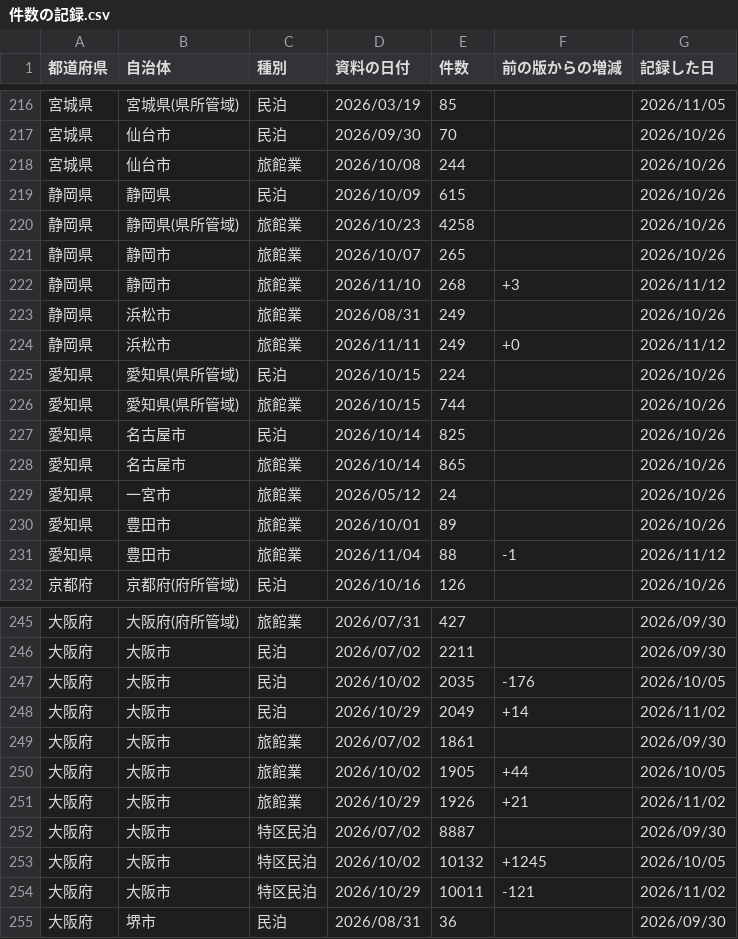
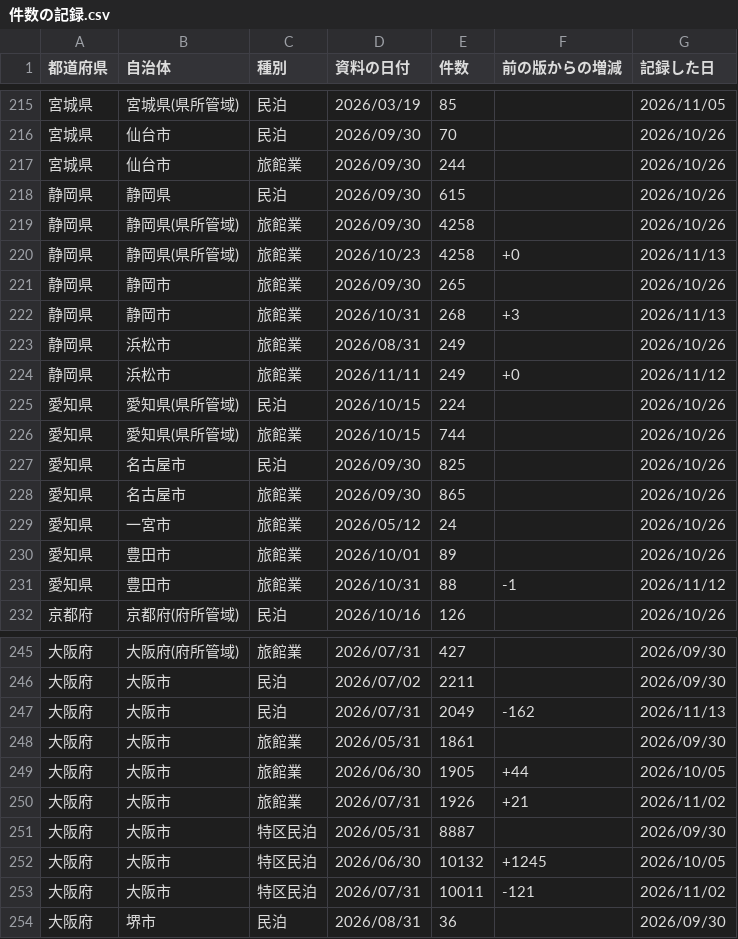
Before and after one commit to Yumaki5555/minpaku-map, a CSV file: docs/data/件数の記録.csv, drawn as a sheet; only a part is shown, gaps mark what is left out; the diff covers the shown part only.

```diff
--- a/docs/data/件数の記録.csv
+++ b/docs/data/件数の記録.csv
@@ -217,7 +216,8 @@
 宮城県,仙台市,民泊,2026/09/30,70,,2026/10/26
-宮城県,仙台市,旅館業,2026/10/08,244,,2026/10/26
-静岡県,静岡県,民泊,2026/10/09,615,,2026/10/26
-静岡県,静岡県(県所管域),旅館業,2026/10/23,4258,,2026/10/26
-静岡県,静岡市,旅館業,2026/10/07,265,,2026/10/26
-静岡県,静岡市,旅館業,2026/11/10,268,+3,2026/11/12
+宮城県,仙台市,旅館業,2026/09/30,244,,2026/10/26
+静岡県,静岡県,民泊,2026/09/30,615,,2026/10/26
+静岡県,静岡県(県所管域),旅館業,2026/09/30,4258,,2026/10/26
+静岡県,静岡県(県所管域),旅館業,2026/10/23,4258,+0,2026/11/13
+静岡県,静岡市,旅館業,2026/09/30,265,,2026/10/26
+静岡県,静岡市,旅館業,2026/10/31,268,+3,2026/11/13
 静岡県,浜松市,旅館業,2026/08/31,249,,2026/10/26
@@ -226,7 +226,7 @@
 愛知県,愛知県(県所管域),旅館業,2026/10/15,744,,2026/10/26
-愛知県,名古屋市,民泊,2026/10/14,825,,2026/10/26
-愛知県,名古屋市,旅館業,2026/10/14,865,,2026/10/26
+愛知県,名古屋市,民泊,2026/09/30,825,,2026/10/26
+愛知県,名古屋市,旅館業,2026/09/30,865,,2026/10/26
 愛知県,一宮市,旅館業,2026/05/12,24,,2026/10/26
 愛知県,豊田市,旅館業,2026/10/01,89,,2026/10/26
-愛知県,豊田市,旅館業,2026/11/04,88,-1,2026/11/12
+愛知県,豊田市,旅館業,2026/10/31,88,-1,2026/11/12
 京都府,京都府(府所管域),民泊,2026/10/16,126,,2026/10/26
@@ -246,10 +246,9 @@
 大阪府,大阪市,民泊,2026/07/02,2211,,2026/09/30
-大阪府,大阪市,民泊,2026/10/02,2035,-176,2026/10/05
-大阪府,大阪市,民泊,2026/10/29,2049,+14,2026/11/02
-大阪府,大阪市,旅館業,2026/07/02,1861,,2026/09/30
-大阪府,大阪市,旅館業,2026/10/02,1905,+44,2026/10/05
-大阪府,大阪市,旅館業,2026/10/29,1926,+21,2026/11/02
-大阪府,大阪市,特区民泊,2026/07/02,8887,,2026/09/30
-大阪府,大阪市,特区民泊,2026/10/02,10132,+1245,2026/10/05
-大阪府,大阪市,特区民泊,2026/10/29,10011,-121,2026/11/02
+大阪府,大阪市,民泊,2026/07/31,2049,-162,2026/11/13
+大阪府,大阪市,旅館業,2026/05/31,1861,,2026/09/30
+大阪府,大阪市,旅館業,2026/06/30,1905,+44,2026/10/05
+大阪府,大阪市,旅館業,2026/07/31,1926,+21,2026/11/02
+大阪府,大阪市,特区民泊,2026/05/31,8887,,2026/09/30
+大阪府,大阪市,特区民泊,2026/06/30,10132,+1245,2026/10/05
+大阪府,大阪市,特区民泊,2026/07/31,10011,-121,2026/11/02
 大阪府,堺市,民泊,2026/08/31,36,,2026/09/30
```
Also changed, not shown: 1 removed row and 44 edited cells elsewhere in this file, registry.csv, 5 other files.
